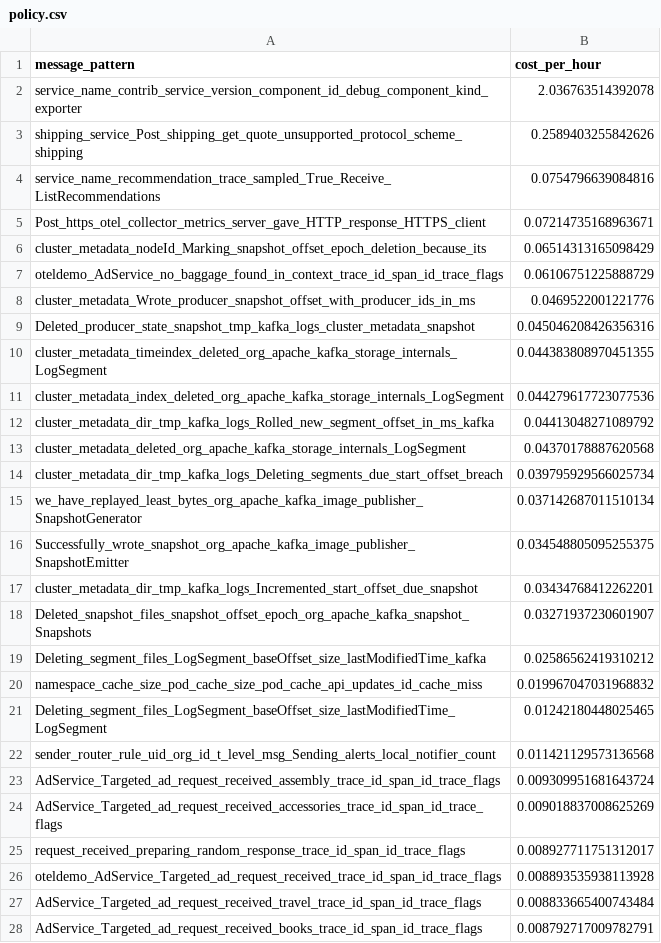
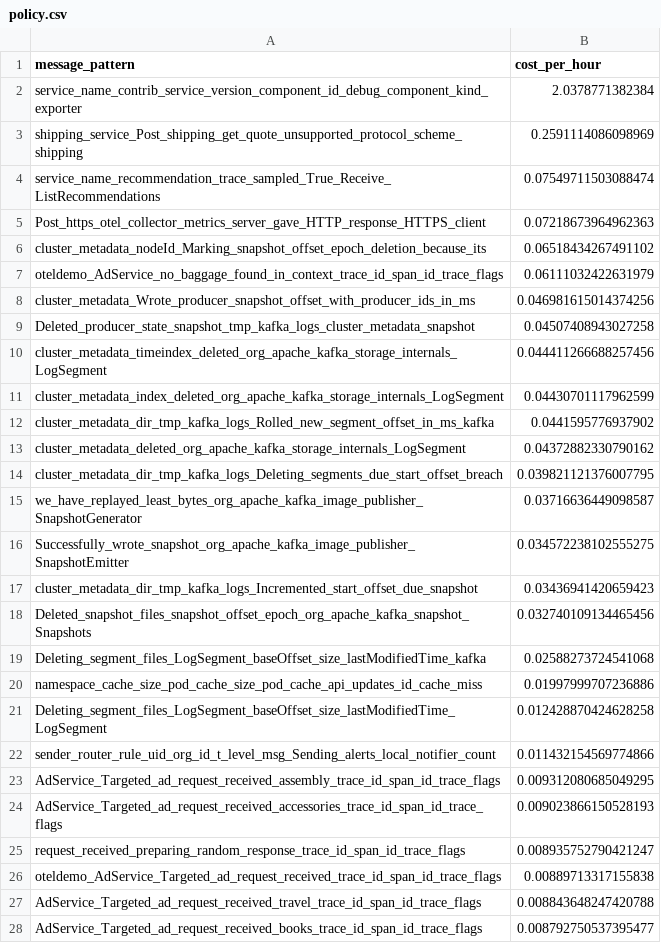
Before and after one commit to log-10x/gitops-demo, a CSV file: lookups/policy.csv, drawn as a sheet; only a part is shown; the diff covers the shown part only.

Commit message:
Updating lookups/policy.csv

```diff
--- a/lookups/policy.csv
+++ b/lookups/policy.csv
@@ -1,28 +1,28 @@
 message_pattern,cost_per_hour
-service_name_contrib_service_version_component_id_debug_component_kind_exporter,2.036763514392078
-shipping_service_Post_shipping_get_quote_unsupported_protocol_scheme_shipping,0.2589403255842626
-service_name_recommendation_trace_sampled_True_Receive_ListRecommendations,0.0754796639084816
-Post_https_otel_collector_metrics_server_gave_HTTP_response_HTTPS_client,0.07214735168963671
-cluster_metadata_nodeId_Marking_snapshot_offset_epoch_deletion_because_its,0.06514313165098429
-oteldemo_AdService_no_baggage_found_in_context_trace_id_span_id_trace_flags,0.06106751225888729
-cluster_metadata_Wrote_producer_snapshot_offset_with_producer_ids_in_ms,0.0469522001221776
-Deleted_producer_state_snapshot_tmp_kafka_logs_cluster_metadata_snapshot,0.045046208426356316
-cluster_metadata_timeindex_deleted_org_apache_kafka_storage_internals_LogSegment,0.044383808970451355
-cluster_metadata_index_deleted_org_apache_kafka_storage_internals_LogSegment,0.044279617723077536
-cluster_metadata_dir_tmp_kafka_logs_Rolled_new_segment_offset_in_ms_kafka,0.04413048271089792
-cluster_metadata_deleted_org_apache_kafka_storage_internals_LogSegment,0.04370178887620568
-cluster_metadata_dir_tmp_kafka_logs_Deleting_segments_due_start_offset_breach,0.039795929566025734
-we_have_replayed_least_bytes_org_apache_kafka_image_publisher_SnapshotGenerator,0.037142687011510134
-Successfully_wrote_snapshot_org_apache_kafka_image_publisher_SnapshotEmitter,0.034548805095255375
-cluster_metadata_dir_tmp_kafka_logs_Incremented_start_offset_due_snapshot,0.03434768412262201
-Deleted_snapshot_files_snapshot_offset_epoch_org_apache_kafka_snapshot_Snapshots,0.03271937230601907
-Deleting_segment_files_LogSegment_baseOffset_size_lastModifiedTime_kafka,0.02586562419310212
-namespace_cache_size_pod_cache_size_pod_cache_api_updates_id_cache_miss,0.019967047031968832
-Deleting_segment_files_LogSegment_baseOffset_size_lastModifiedTime_LogSegment,0.01242180448025465
-sender_router_rule_uid_org_id_t_level_msg_Sending_alerts_local_notifier_count,0.011421129573136568
-AdService_Targeted_ad_request_received_assembly_trace_id_span_id_trace_flags,0.009309951681643724
-AdService_Targeted_ad_request_received_accessories_trace_id_span_id_trace_flags,0.009018837008625269
-request_received_preparing_random_response_trace_id_span_id_trace_flags,0.008927711751312017
-oteldemo_AdService_Targeted_ad_request_received_trace_id_span_id_trace_flags,0.008893535938113928
-AdService_Targeted_ad_request_received_travel_trace_id_span_id_trace_flags,0.008833665400743484
-AdService_Targeted_ad_request_received_books_trace_id_span_id_trace_flags,0.008792717009782791
+service_name_contrib_service_version_component_id_debug_component_kind_exporter,2.0378771382384
+shipping_service_Post_shipping_get_quote_unsupported_protocol_scheme_shipping,0.2591114086098969
+service_name_recommendation_trace_sampled_True_Receive_ListRecommendations,0.07549711503088474
+Post_https_otel_collector_metrics_server_gave_HTTP_response_HTTPS_client,0.07218673964962363
+cluster_metadata_nodeId_Marking_snapshot_offset_epoch_deletion_because_its,0.06518434267491102
+oteldemo_AdService_no_baggage_found_in_context_trace_id_span_id_trace_flags,0.06111032422631979
+cluster_metadata_Wrote_producer_snapshot_offset_with_producer_ids_in_ms,0.046981615014374256
+Deleted_producer_state_snapshot_tmp_kafka_logs_cluster_metadata_snapshot,0.04507408943027258
+cluster_metadata_timeindex_deleted_org_apache_kafka_storage_internals_LogSegment,0.044411266688257456
+cluster_metadata_index_deleted_org_apache_kafka_storage_internals_LogSegment,0.04430701117962599
+cluster_metadata_dir_tmp_kafka_logs_Rolled_new_segment_offset_in_ms_kafka,0.0441595776937902
+cluster_metadata_deleted_org_apache_kafka_storage_internals_LogSegment,0.04372882330790162
+cluster_metadata_dir_tmp_kafka_logs_Deleting_segments_due_start_offset_breach,0.039821121376007795
+we_have_replayed_least_bytes_org_apache_kafka_image_publisher_SnapshotGenerator,0.03716636449098587
+Successfully_wrote_snapshot_org_apache_kafka_image_publisher_SnapshotEmitter,0.034572238102555275
+cluster_metadata_dir_tmp_kafka_logs_Incremented_start_offset_due_snapshot,0.03436941420659423
+Deleted_snapshot_files_snapshot_offset_epoch_org_apache_kafka_snapshot_Snapshots,0.032740109134465456
+Deleting_segment_files_LogSegment_baseOffset_size_lastModifiedTime_kafka,0.02588273724541068
+namespace_cache_size_pod_cache_size_pod_cache_api_updates_id_cache_miss,0.01997999707236886
+Deleting_segment_files_LogSegment_baseOffset_size_lastModifiedTime_LogSegment,0.012428870424628258
+sender_router_rule_uid_org_id_t_level_msg_Sending_alerts_local_notifier_count,0.011432154569774866
+AdService_Targeted_ad_request_received_assembly_trace_id_span_id_trace_flags,0.009312080685049295
+AdService_Targeted_ad_request_received_accessories_trace_id_span_id_trace_flags,0.009023866150528193
+request_received_preparing_random_response_trace_id_span_id_trace_flags,0.008935752790421247
+oteldemo_AdService_Targeted_ad_request_received_trace_id_span_id_trace_flags,0.00889713317155838
+AdService_Targeted_ad_request_received_travel_trace_id_span_id_trace_flags,0.008843648247420788
+AdService_Targeted_ad_request_received_books_trace_id_span_id_trace_flags,0.008792750537395477
```
Also changed, not shown: 1 added row, 1 removed row and 22 edited cells elsewhere in this file.
